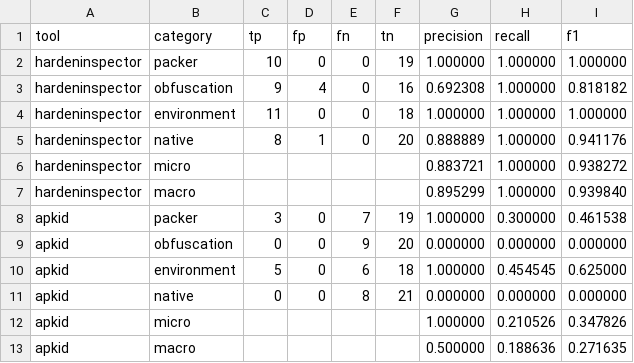
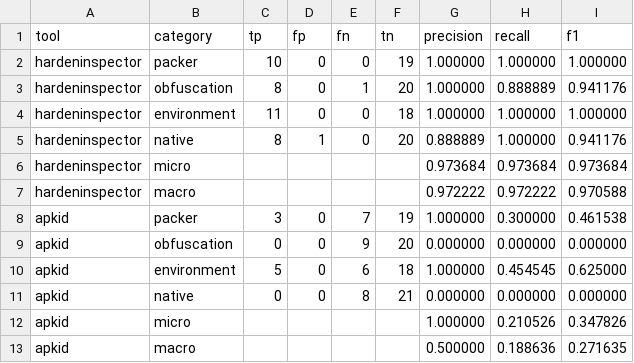
Before and after one commit to ForeverHYX/syssec_final, a CSV file: reports/benchmark/benchmark_metrics.csv, drawn as a sheet; only a part is shown.

```diff
--- a/reports/benchmark/benchmark_metrics.csv
+++ b/reports/benchmark/benchmark_metrics.csv
@@ -2,7 +2,7 @@ tool,category,tp,fp,fn,tn,precision,recall,f1
 hardeninspector,packer,10,0,0,19,1.000000,1.000000,1.000000
-hardeninspector,obfuscation,9,4,0,16,0.692308,1.000000,0.818182
+hardeninspector,obfuscation,8,0,1,20,1.000000,0.888889,0.941176
 hardeninspector,environment,11,0,0,18,1.000000,1.000000,1.000000
 hardeninspector,native,8,1,0,20,0.888889,1.000000,0.941176
-hardeninspector,micro,,,,,0.883721,1.000000,0.938272
-hardeninspector,macro,,,,,0.895299,1.000000,0.939840
+hardeninspector,micro,,,,,0.973684,0.973684,0.973684
+hardeninspector,macro,,,,,0.972222,0.972222,0.970588
 apkid,packer,3,0,7,19,1.000000,0.300000,0.461538
```
Also changed, not shown: reports/external_corpus/external_corpus_counts.csv, 21 other files.
